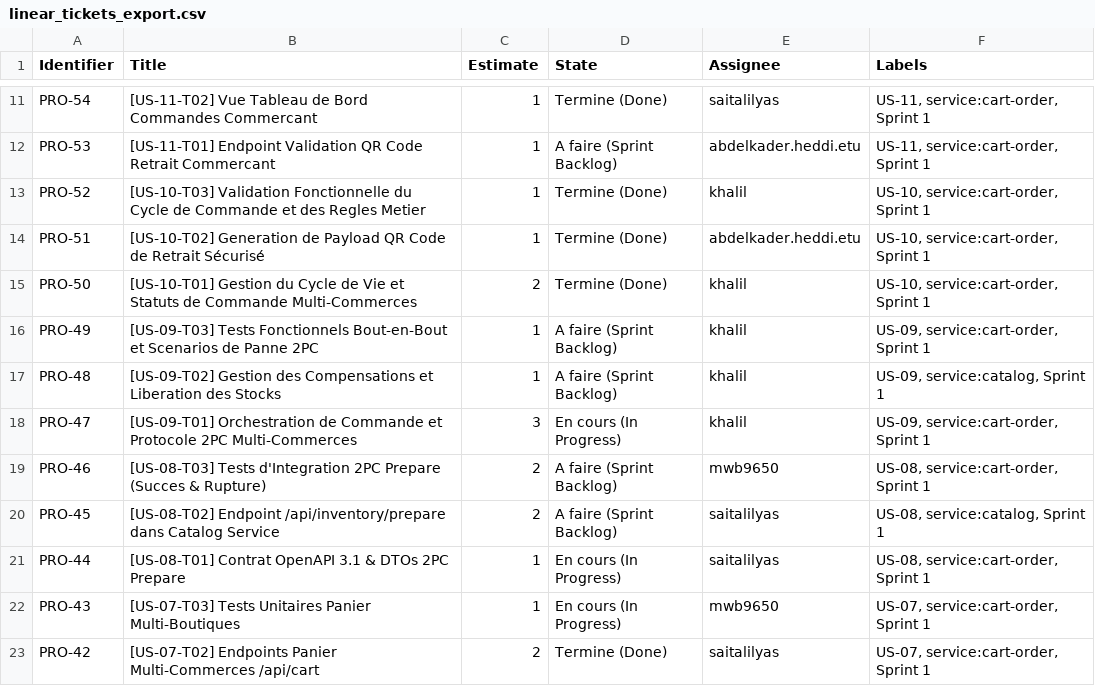
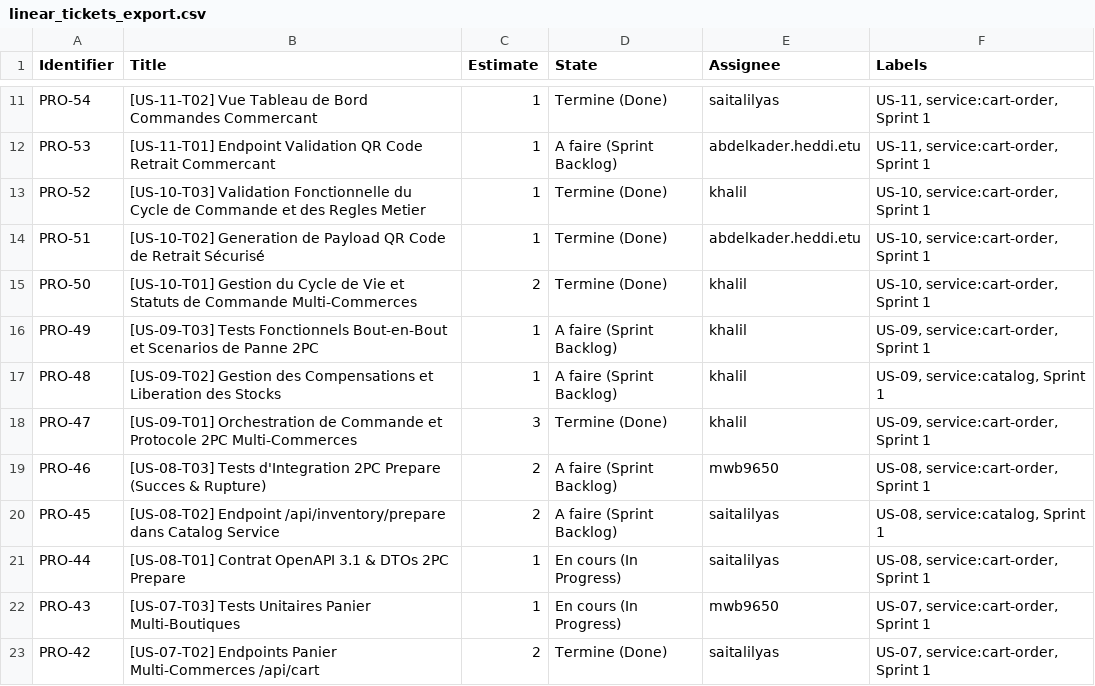
Before and after one commit to K-Boo/Projet-GLOP, a CSV file: agent_projet/config/linear_tickets_export.csv, drawn as a sheet; only a part is shown, gaps mark what is left out.

```diff
--- a/agent_projet/config/linear_tickets_export.csv
+++ b/agent_projet/config/linear_tickets_export.csv
@@ -17,3 +17,3 @@ PRO-49,[US-09-T03] Tests Fonctionnels Bout-en-Bout et Scenarios de Panne 2PC,1,A
 PRO-48,[US-09-T02] Gestion des Compensations et Liberation des Stocks,1,A faire (Sprint Backlog),khalil,"US-09, service:catalog, Sprint 1"
-PRO-47,[US-09-T01] Orchestration de Commande et Protocole 2PC Multi-Commerces,3,En cours (In Progress),khalil,"US-09, service:cart-order, Sprint 1"
+PRO-47,[US-09-T01] Orchestration de Commande et Protocole 2PC Multi-Commerces,3,Termine (Done),khalil,"US-09, service:cart-order, Sprint 1"
 PRO-46,[US-08-T03] Tests d'Integration 2PC Prepare (Succes & Rupture),2,A faire (Sprint Backlog),mwb9650,"US-08, service:cart-order, Sprint 1"
```
Also changed, not shown: 2 other files.
